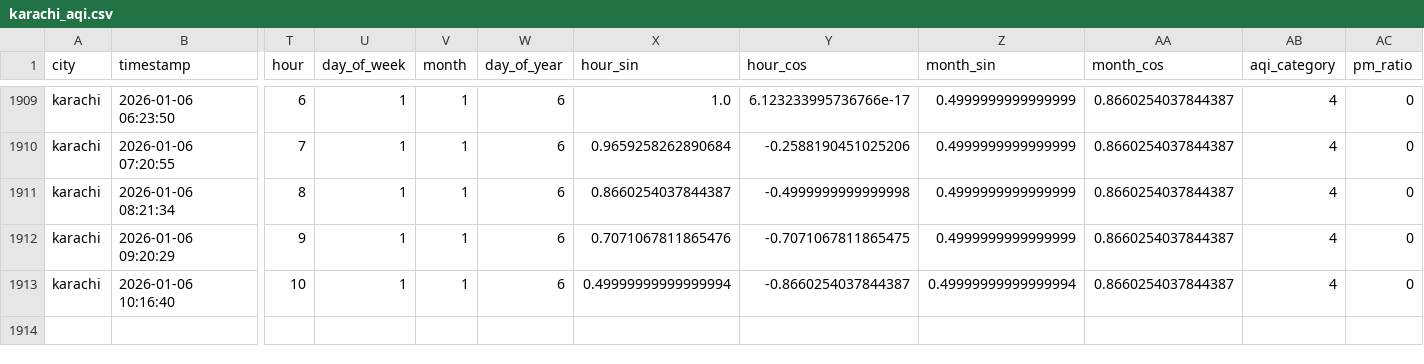
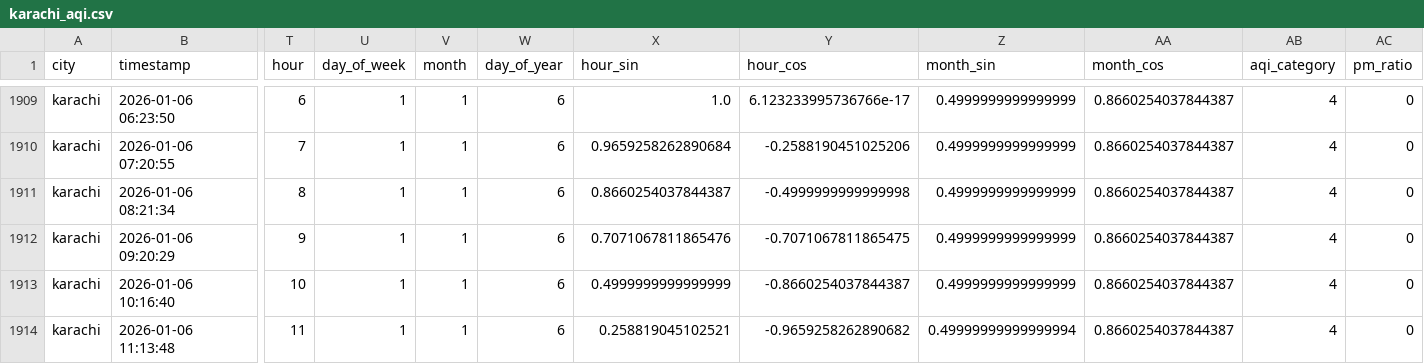
Before and after one commit to Kumkum-Wadhwani/aqi-karachi-predictor, a CSV file: feature_store/features/karachi_aqi.csv, drawn as a sheet; only a part is shown, gaps mark what is left out; rows hold the shown columns only; the diff names each change by its address in the sheet, - before the commit and + after, or states it on an @@ line.

```diff
--- a/feature_store/features/karachi_aqi.csv
+++ b/feature_store/features/karachi_aqi.csv
-X1913 (hour_sin): 0.49999999999999994
+X1913 (hour_sin): 0.4999999999999999
-Z1913 (month_sin): 0.49999999999999994
+Z1913 (month_sin): 0.4999999999999999
+row 1914: karachi | 2026-01-06 11:13:48 | 11 | 1 | 1 | 6 | 0.258819045102521 | -0.9659258262890682 | 0.49999999999999994 | 0.8660254037844387 | 4 | 0
```
